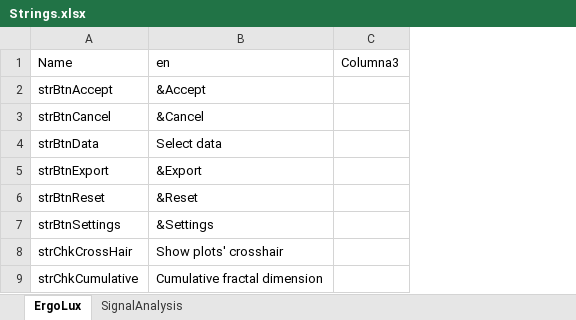
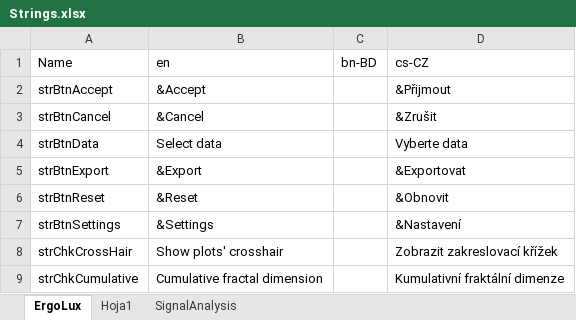
Before and after one commit to arthurits/ErgoLux, an Excel workbook: ErgoLux/localization/Strings.xlsx, sheet ErgoLux, drawn as a sheet; only a part is shown; values as stored, in another font and other column widths than the file's, no borders; table styles not drawn; removed rows and columns are numbered as before the commit, all else as after; the diff names each change by its address in the sheet, - before the commit and + after, or states it on an @@ line.

```diff
--- a/ErgoLux/localization/Strings.xlsx (sheet ErgoLux)
+++ b/ErgoLux/localization/Strings.xlsx (sheet ErgoLux)
+sheet tab: Hoja1
-column C (Columna3), empty
+column C (bn-BD), empty
+column D (cs-CZ), rows 2-9: &Přijmout | &Zrušit | Vyberte data | &Exportovat | &Obnovit | &Nastavení | Zobrazit zakreslovací křížek | Kumulativní fraktální dimenze
```
Also changed, not shown: sheet SignalAnalysis, 1 other file.
